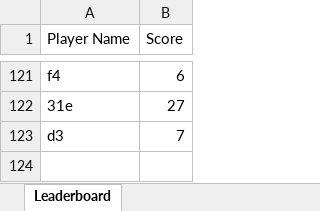
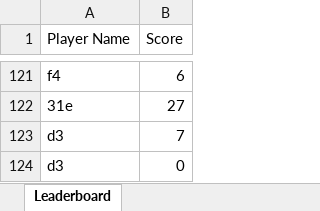
Before and after one commit to GHBJulio/SnakeGame, an Excel workbook: CW2013/local_leaderboard.xlsx, sheet Leaderboard, drawn as a sheet; only a part is shown, gaps mark what is left out; values as stored, in another font and other column widths than the file's, no borders; the diff names each change by its address in the sheet, - before the commit and + after, or states it on an @@ line.

```diff
--- a/CW2013/local_leaderboard.xlsx (sheet Leaderboard)
+++ b/CW2013/local_leaderboard.xlsx (sheet Leaderboard)
+row 124: d3 | 0
```
Also changed, not shown: 23 other files.
